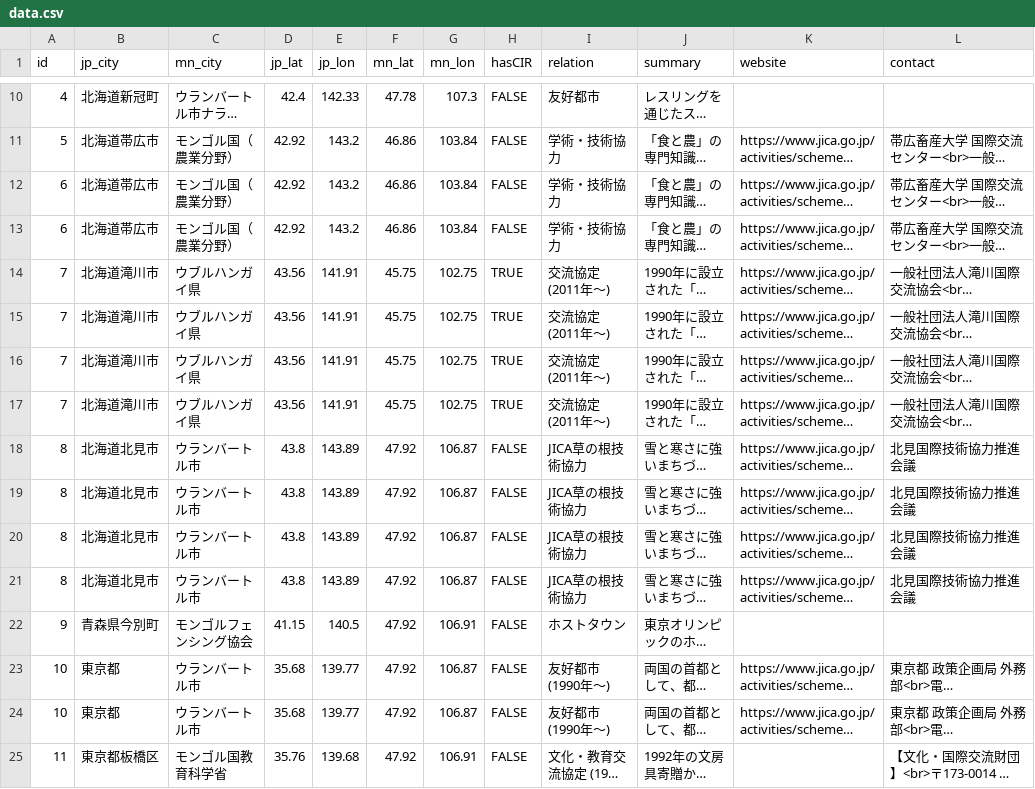
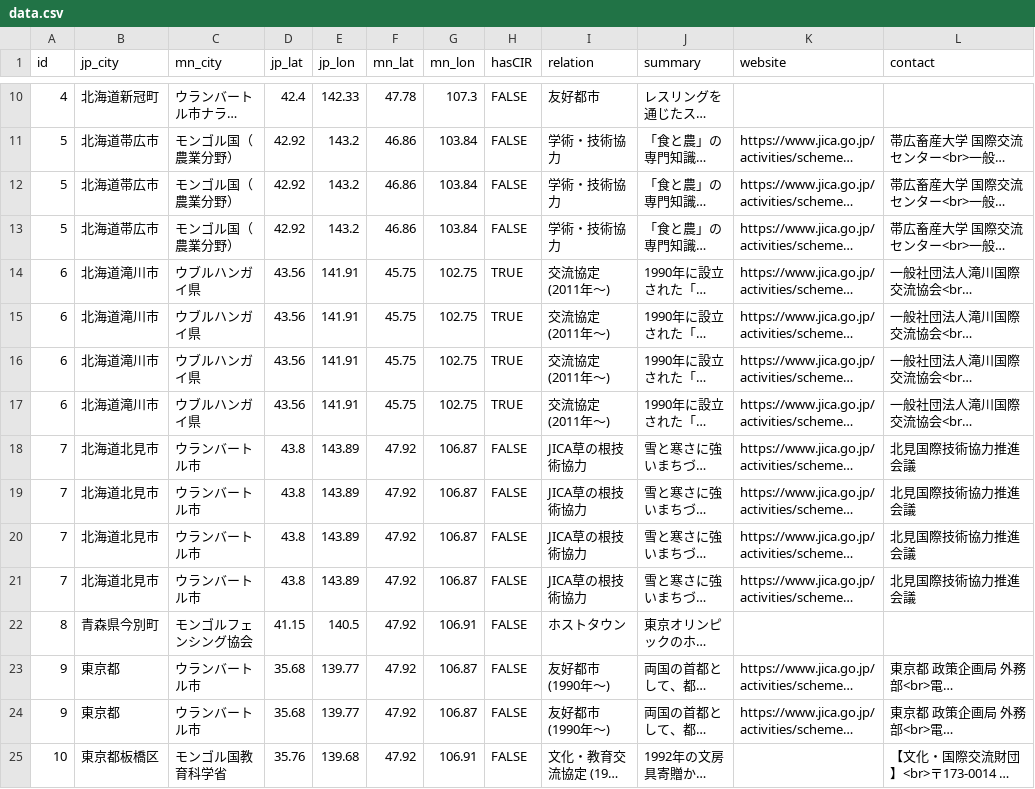
Before and after one commit to channaru/japan-mongolia-jichitai-map, a CSV file: data.csv, drawn as a sheet; only a part is shown, gaps mark what is left out; long unchanged cells end in …; the diff covers the shown part only; the diff names each change by its address in the sheet, - before the commit and + after, or states it on an @@ line.

Commit message:
Add files via upload

```diff
--- a/data.csv
+++ b/data.csv
-A12:A13 (id): 6
+A12:A13 (id): 5
-A14:A17 (id): 7
+A14:A17 (id): 6
-A18:A21 (id): 8
+A18:A21 (id): 7
-A22 (id): 9
+A22 (id): 8
-A23:A24 (id): 10
+A23:A24 (id): 9
-A25 (id): 11
+A25 (id): 10
```
Also changed, not shown: 65 edited cells elsewhere in this file.
